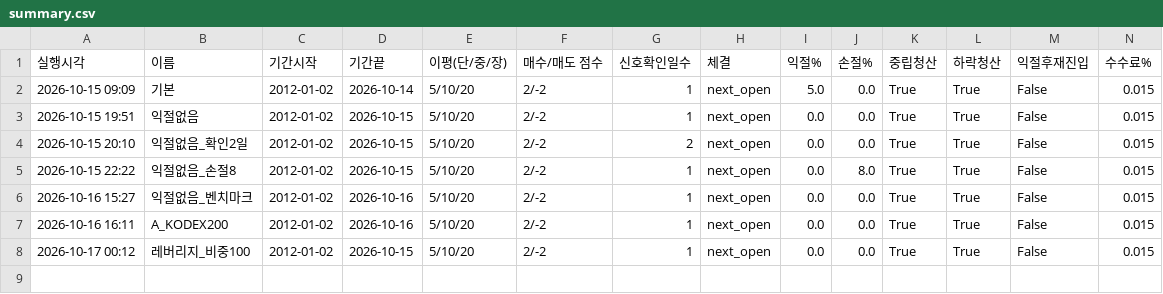
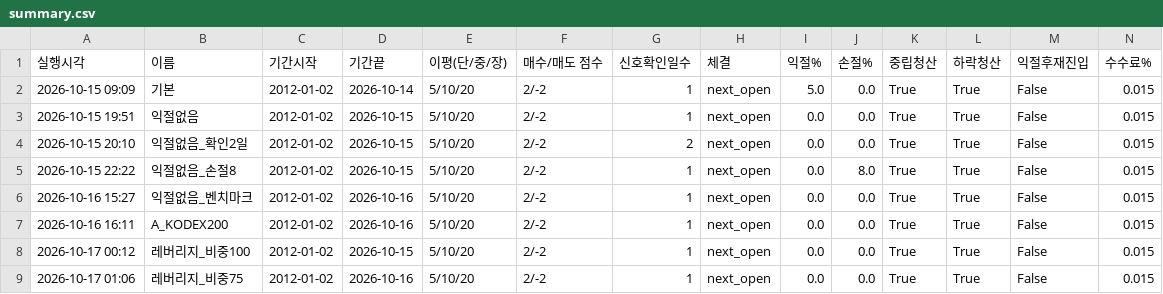
Before and after one commit to Moon-Tony/fx-monitor, a CSV file: backtest_results/summary.csv, drawn as a sheet; only a part is shown; rows hold the shown columns only; the diff names each change by its address in the sheet, - before the commit and + after, or states it on an @@ line.

Commit message:
backtest results

```diff
--- a/backtest_results/summary.csv
+++ b/backtest_results/summary.csv
+row 9: 2026-10-17 01:06 | 레버리지_비중75 | 2012-01-02 | 2026-10-16 | 5/10/20 | 2/-2 | 1 | next_open | 0.0 | 0.0 | True | True | False | 0.015
```
Also changed, not shown: 2 other files.
